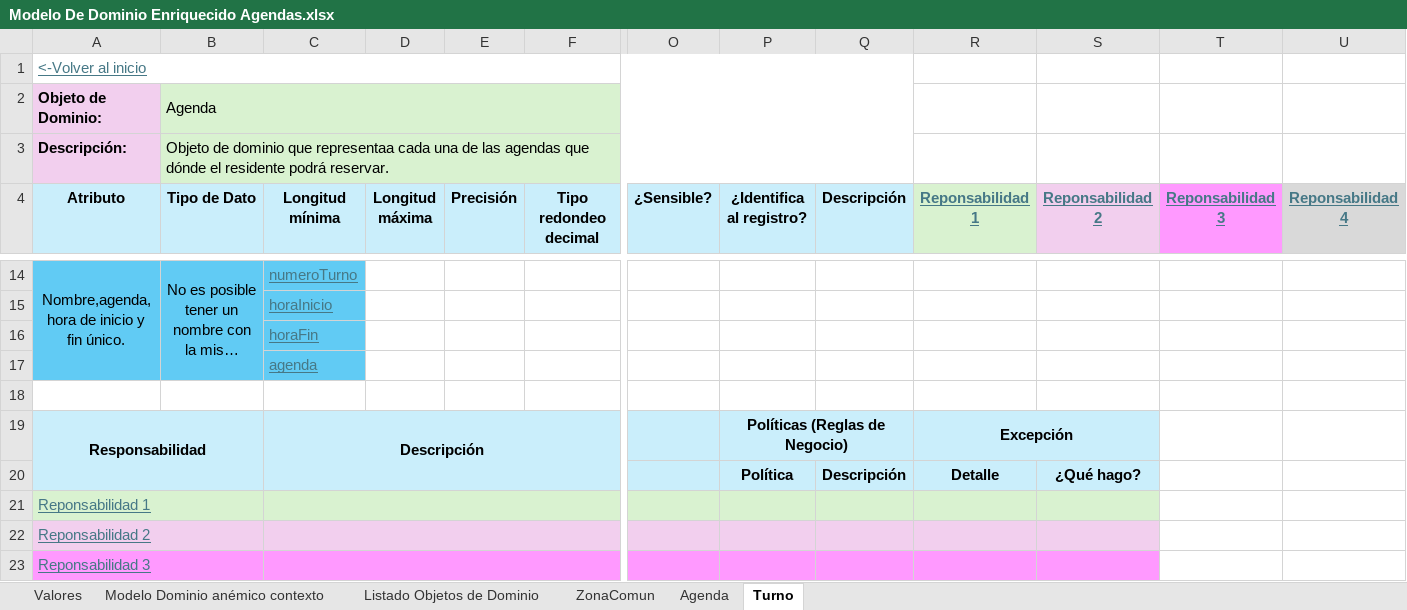
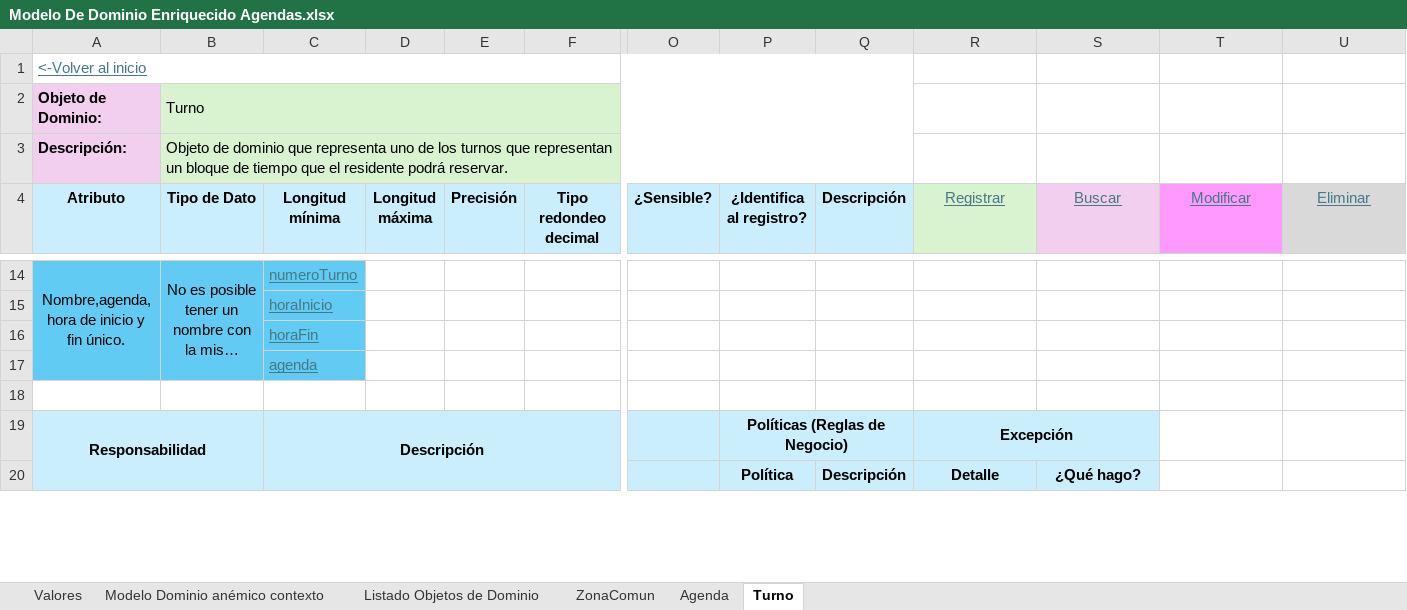
Before and after one commit to JZuluf/victus-doc, an Excel workbook: Doo-Doc/Nueva Version Victus/Modelos de Dominio Enriquecidos/Modelo De Dominio Enriquecido Agendas.xlsx, sheet Turno, drawn as a sheet; only a part is shown, gaps mark what is left out; long unchanged cells end in …; values as stored, in another font and other column widths than the file's, no borders; removed rows and columns are numbered as before the commit, all else as after; rows hold the shown columns only; the diff covers the shown part only; the diff names each change by its address in the sheet, - before the commit and + after, or states it on an @@ line.

Commit message:
Terminando responsabilidades del enriquesido para el contexto agendas

```diff
--- a/Doo-Doc/Nueva Version Victus/Modelos de Dominio Enriquecidos/Modelo De Dominio Enriquecido Agendas.xlsx (sheet Turno)
+++ b/Doo-Doc/Nueva Version Victus/Modelos de Dominio Enriquecidos/Modelo De Dominio Enriquecido Agendas.xlsx (sheet Turno)
-B2 (Tipo de Dato): Agenda
+B2 (Tipo de Dato): Turno
-B3 (Tipo de Dato): …dominio que representaa cada una de las agendas que dónde el residente…
+B3 (Tipo de Dato): …dominio que representa uno de los turnos que representan un bloque de tiempo que el residente…
-R4: Reponsabilidad 1
+R4: Registrar
-R4:U4 bold: on
+R4:U4 bold: off
-S4: Reponsabilidad 2
+S4: Buscar
-T4: Reponsabilidad 3
+T4: Modificar
-U4: Reponsabilidad 4
+U4: Eliminar
-row 21: Reponsabilidad 1
-row 22: Reponsabilidad 2
-row 23: Reponsabilidad 3
```
Also changed, not shown: 7 added rows, 1 removed row and 24 edited cells elsewhere in this sheet, sheet ZonaComun, sheet Agenda, Doo-Doc/Nueva Version Victus/Event Storming/Agendas - Event Storming.xlsx.
